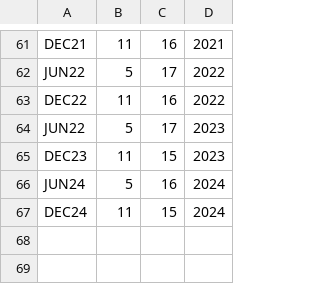
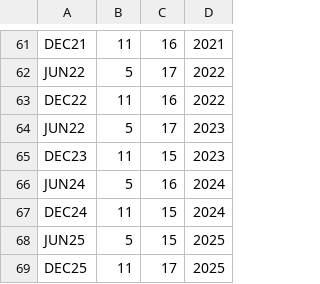
Before and after one commit to CJuanvip/CMEOptions, a CSV file: expiration_dates_nymex.csv, drawn as a sheet; only a part is shown, gaps mark what is left out; the diff names each change by its address in the sheet, - before the commit and + after, or states it on an @@ line.

```diff
--- a/expiration_dates_nymex.csv
+++ b/expiration_dates_nymex.csv
+row 68: JUN25 | 5 | 15 | 2025
+row 69: DEC25 | 11 | 17 | 2025
```
Also changed, not shown: expiration_dates_ags.csv, 8 other files.
